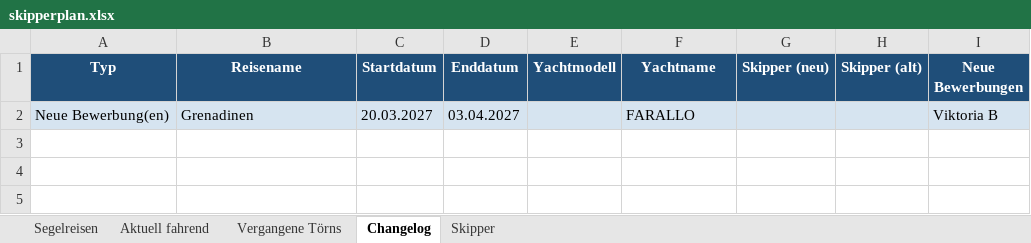
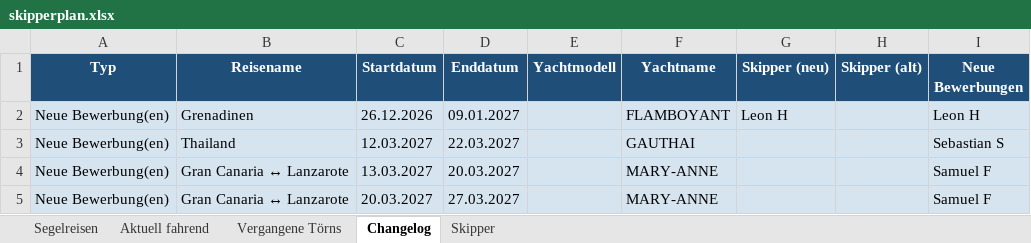
Before and after one commit to WolkeYachting/Skipperplan, an Excel workbook: skipperplan.xlsx, sheet Changelog, drawn as a sheet; values as stored, in another font and other column widths than the file's, no borders; addresses are those after the commit; the diff names each change by its address in the sheet, - before the commit and + after, or states it on an @@ line.

```diff
--- a/skipperplan.xlsx (sheet Changelog)
+++ b/skipperplan.xlsx (sheet Changelog)
+row 2: Neue Bewerbung(en) | Grenadinen | 26.12.2026 | 09.01.2027 |  | FLAMBOYANT | Leon H |  | Leon H
+row 3: Neue Bewerbung(en) | Thailand | 12.03.2027 | 22.03.2027 |  | GAUTHAI |  |  | Sebastian S
+row 4: Neue Bewerbung(en) | Gran Canaria ↔ Lanzarote | 13.03.2027 | 20.03.2027 |  | MARY-ANNE |  |  | Samuel F
-B5 (Reisename): Grenadinen
+B5 (Reisename): Gran Canaria ↔ Lanzarote
-D5 (Enddatum): 03.04.2027
+D5 (Enddatum): 27.03.2027
-F5 (Yachtname): FARALLO
+F5 (Yachtname): MARY-ANNE
-I5 (Neue Bewerbungen): Viktoria B
+I5 (Neue Bewerbungen): Samuel F
```
Also changed, not shown: sheet Aktuell fahrend, sheet Vergangene Törns, sheet Segelreisen.
